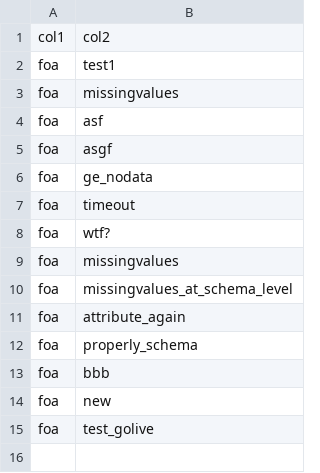
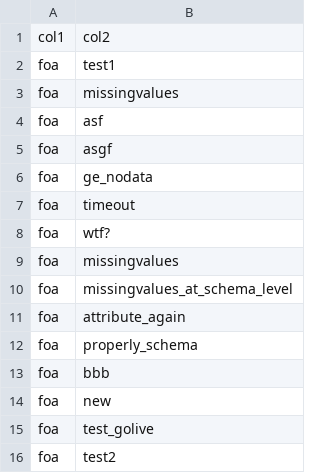
Before and after one commit to AFoletti/test_frictionless, a CSV file: ogd84/trigger.csv, drawn as a sheet.

Commit message:
Update trigger.csv

```diff
--- a/ogd84/trigger.csv
+++ b/ogd84/trigger.csv
@@ -15 +15,2 @@ foa,new
 foa,test_golive
+foa,test2
```
